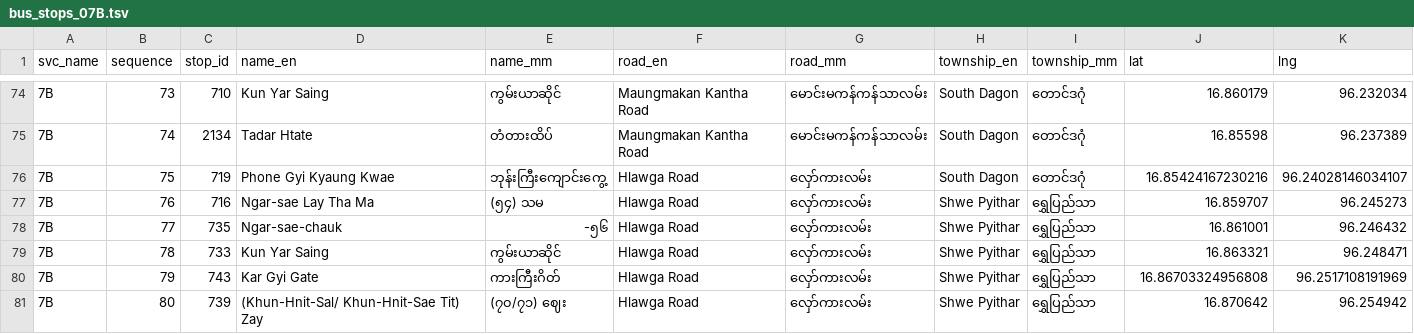
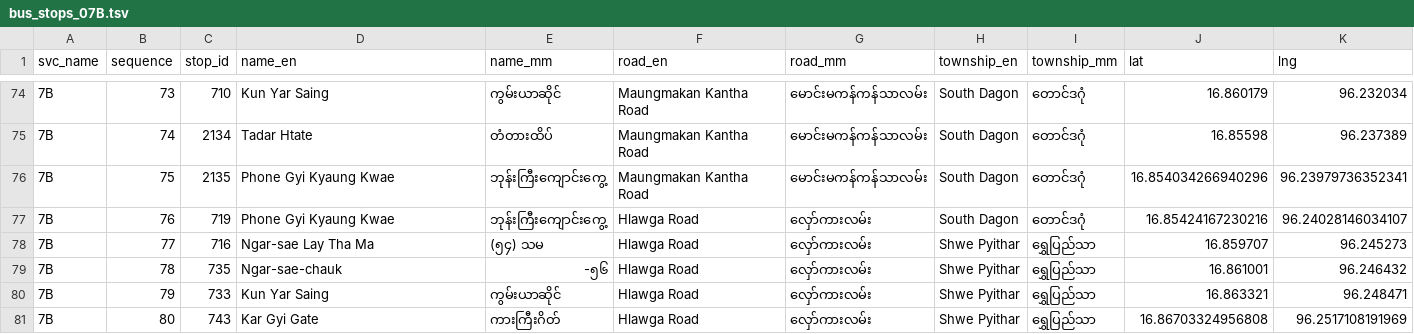
Before and after one commit to thantthet/YBS-Data, a TSV file: stop_sequences/bus_stops_07B.tsv, drawn as a sheet; only a part is shown, gaps mark what is left out; the diff covers the shown part only.

Commit message:
[7B] update shape. stops.

```diff
--- a/stop_sequences/bus_stops_07B.tsv
+++ b/stop_sequences/bus_stops_07B.tsv
@@ -75,7 +75,7 @@ svc_name	sequence	stop_id	name_en	name_mm	road_en	road_mm	township_en	township_m
 7B	74	2134	Tadar Htate	တံတားထိပ်	Maungmakan Kantha Road	မောင်းမကန်ကန်သာလမ်း	South Dagon	တောင်ဒဂုံ	16.85598	96.237389
-7B	75	719	Phone Gyi Kyaung Kwae	ဘုန်းကြီးကျောင်းကွေ့	Hlawga Road	လှော်ကားလမ်း	South Dagon	တောင်ဒဂုံ	16.85424167230216	96.24028146034107
-7B	76	716	Ngar-sae Lay Tha Ma	(၅၄) သမ	Hlawga Road	လှော်ကားလမ်း	Shwe Pyithar	ရွှေပြည်သာ	16.859707	96.245273
-7B	77	735	Ngar-sae-chauk	-၅၆	Hlawga Road	လှော်ကားလမ်း	Shwe Pyithar	ရွှေပြည်သာ	16.861001	96.246432
-7B	78	733	Kun Yar Saing	ကွမ်းယာဆိုင်	Hlawga Road	လှော်ကားလမ်း	Shwe Pyithar	ရွှေပြည်သာ	16.863321	96.248471
-7B	79	743	Kar Gyi Gate	ကားကြီးဂိတ်	Hlawga Road	လှော်ကားလမ်း	Shwe Pyithar	ရွှေပြည်သာ	16.86703324956808	96.2517108191969
-7B	80	739	(Khun-Hnit-Sal/ Khun-Hnit-Sae Tit) Zay	(၇၀/၇၁) ဈေး	Hlawga Road	လှော်ကားလမ်း	Shwe Pyithar	ရွှေပြည်သာ	16.870642	96.254942
+7B	75	2135	Phone Gyi Kyaung Kwae	ဘုန်းကြီးကျောင်းကွေ့	Maungmakan Kantha Road	မောင်းမကန်ကန်သာလမ်း	South Dagon	တောင်ဒဂုံ	16.854034266940296	96.23979736352341
+7B	76	719	Phone Gyi Kyaung Kwae	ဘုန်းကြီးကျောင်းကွေ့	Hlawga Road	လှော်ကားလမ်း	South Dagon	တောင်ဒဂုံ	16.85424167230216	96.24028146034107
+7B	77	716	Ngar-sae Lay Tha Ma	(၅၄) သမ	Hlawga Road	လှော်ကားလမ်း	Shwe Pyithar	ရွှေပြည်သာ	16.859707	96.245273
+7B	78	735	Ngar-sae-chauk	-၅၆	Hlawga Road	လှော်ကားလမ်း	Shwe Pyithar	ရွှေပြည်သာ	16.861001	96.246432
+7B	79	733	Kun Yar Saing	ကွမ်းယာဆိုင်	Hlawga Road	လှော်ကားလမ်း	Shwe Pyithar	ရွှေပြည်သာ	16.863321	96.248471
+7B	80	743	Kar Gyi Gate	ကားကြီးဂိတ်	Hlawga Road	လှော်ကားလမ်း	Shwe Pyithar	ရွှေပြည်သာ	16.86703324956808	96.2517108191969
```
Also changed, not shown: 1 added row and 46 edited cells elsewhere in this file, 1 other file.
